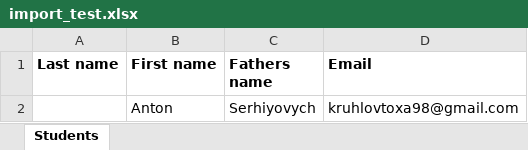
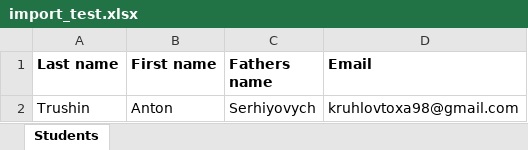
Before and after one commit to ranvold/RegistryWebApplication, an Excel workbook: import_test.xlsx, sheet Students, drawn as a sheet; values as stored, in another font and other column widths than the file's, no borders; charts and pictures not drawn; the diff names each change by its address in the sheet, - before the commit and + after, or states it on an @@ line.

```diff
--- a/import_test.xlsx (sheet Students)
+++ b/import_test.xlsx (sheet Students)
-A2 (Last name): (empty)
+A2 (Last name): Trushin
```
Also changed, not shown: 3 other files.
